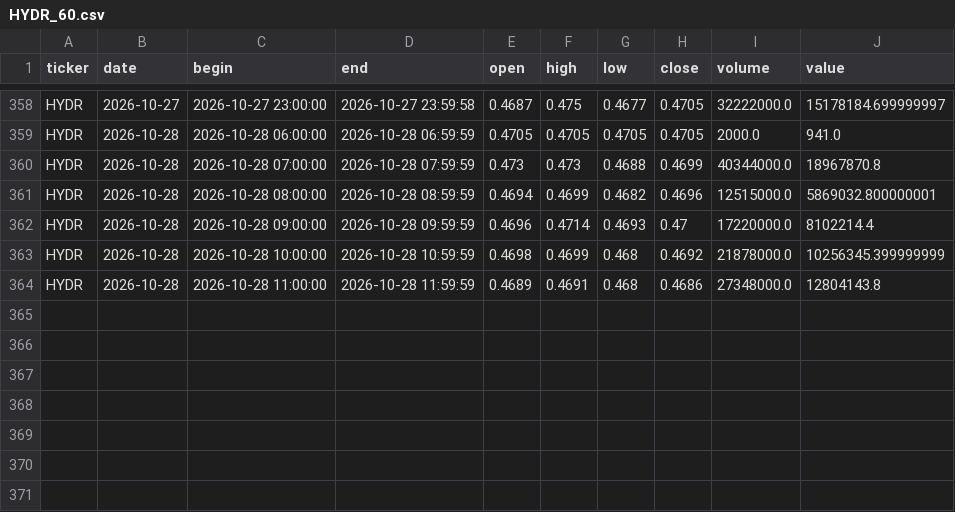
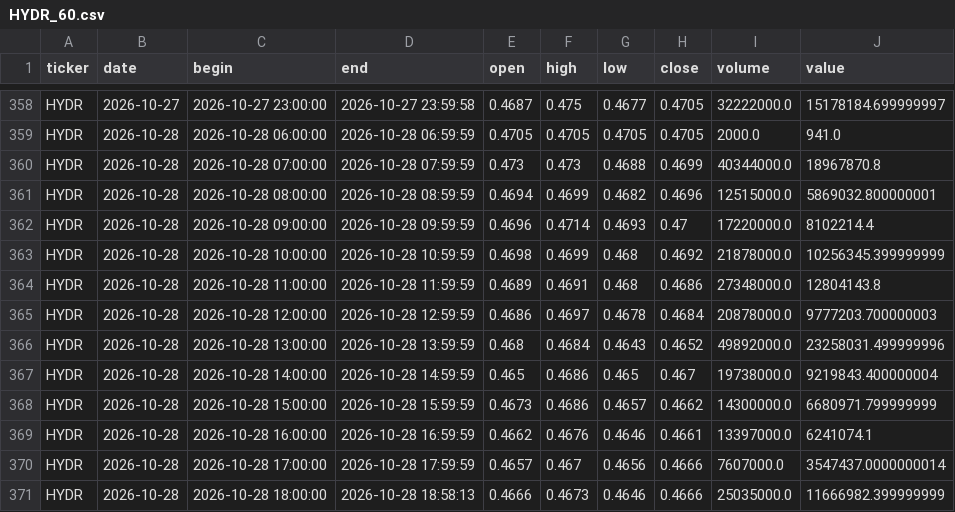
Before and after one commit to vbazulevv/MOEX-Paper-Lab, a CSV file: cloud_data/HYDR_60.csv, drawn as a sheet; only a part is shown, gaps mark what is left out.

```diff
--- a/cloud_data/HYDR_60.csv
+++ b/cloud_data/HYDR_60.csv
@@ -364 +364,8 @@ HYDR,2026-10-28,2026-10-28 10:00:00,2026-10-28 10:59:59,0.4698,0.4699,0.468,0.46
 HYDR,2026-10-28,2026-10-28 11:00:00,2026-10-28 11:59:59,0.4689,0.4691,0.468,0.4686,27348000.0,12804143.8
+HYDR,2026-10-28,2026-10-28 12:00:00,2026-10-28 12:59:59,0.4686,0.4697,0.4678,0.4684,20878000.0,9777203.700000003
+HYDR,2026-10-28,2026-10-28 13:00:00,2026-10-28 13:59:59,0.468,0.4684,0.4643,0.4652,49892000.0,23258031.499999996
+HYDR,2026-10-28,2026-10-28 14:00:00,2026-10-28 14:59:59,0.465,0.4686,0.465,0.467,19738000.0,9219843.400000004
+HYDR,2026-10-28,2026-10-28 15:00:00,2026-10-28 15:59:59,0.4673,0.4686,0.4657,0.4662,14300000.0,6680971.799999999
+HYDR,2026-10-28,2026-10-28 16:00:00,2026-10-28 16:59:59,0.4662,0.4676,0.4646,0.4661,13397000.0,6241074.1
+HYDR,2026-10-28,2026-10-28 17:00:00,2026-10-28 17:59:59,0.4657,0.467,0.4656,0.4666,7607000.0,3547437.0000000014
+HYDR,2026-10-28,2026-10-28 18:00:00,2026-10-28 18:58:13,0.4666,0.4673,0.4646,0.4666,25035000.0,11666982.399999999
```
Also changed, not shown: cloud_data/FIXR_60.csv, cloud_data/MAGN_60.csv, 40 other files.
